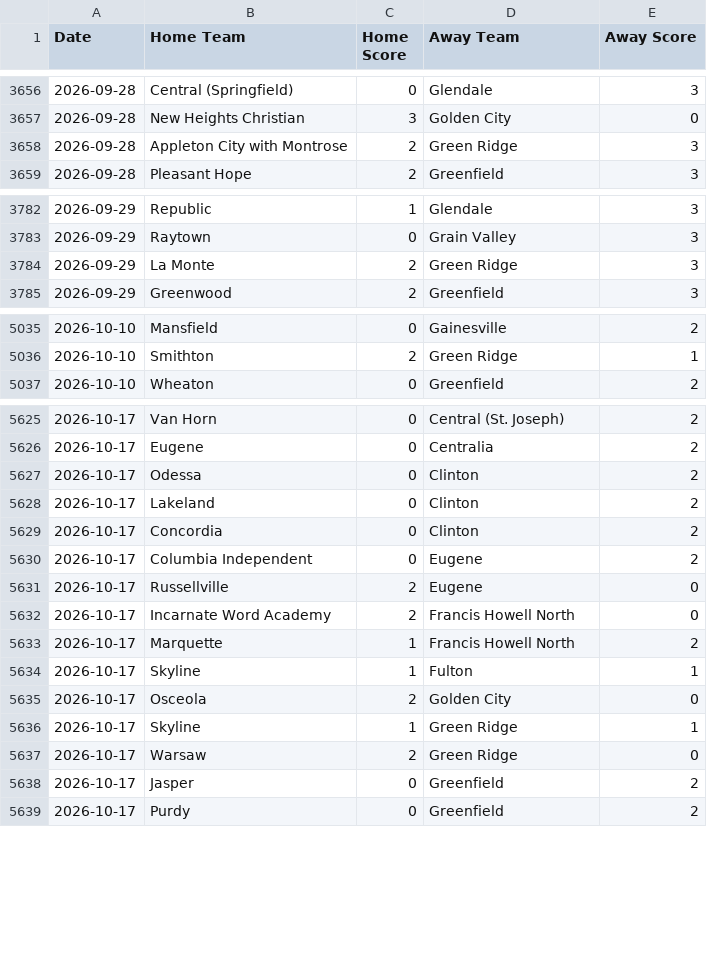
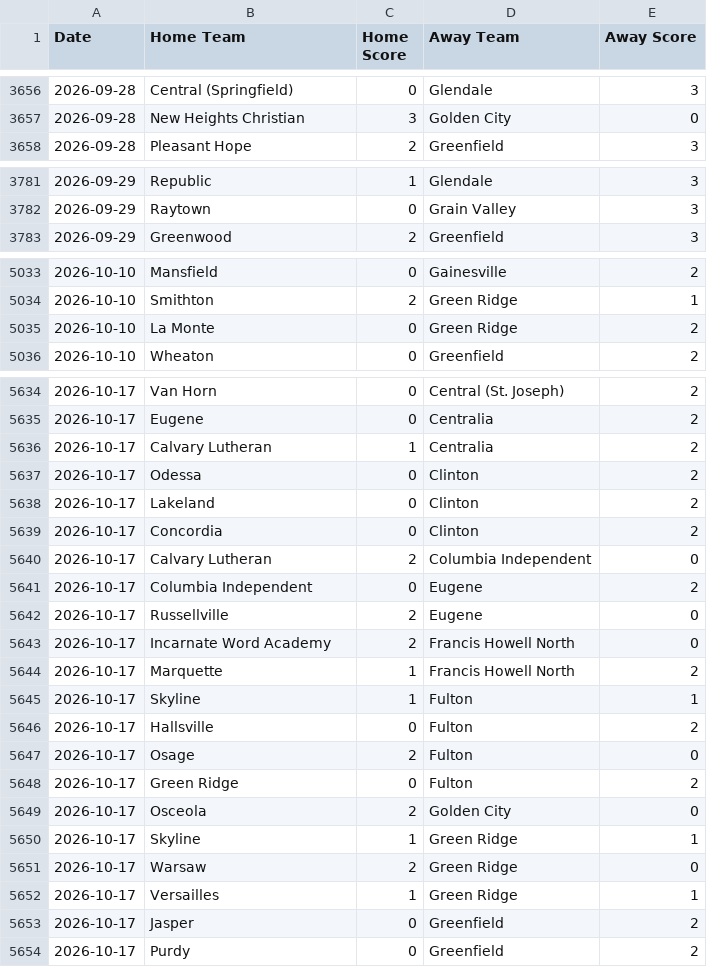
Before and after one commit to AllMOSports/Girls_Volleyball_Ratings_2026, a CSV file: girls_volleyball_scoreboard_2026.csv, drawn as a sheet; only a part is shown, gaps mark what is left out; removed rows and columns are numbered as before the commit, all else as after; the diff covers the shown part only; the diff names each change by its address in the sheet, - before the commit and + after, or states it on an @@ line.

```diff
--- a/girls_volleyball_scoreboard_2026.csv
+++ b/girls_volleyball_scoreboard_2026.csv
-row 3658: 2026-09-28 | Appleton City with Montrose | 2 | Green Ridge | 3
-row 3784: 2026-09-29 | La Monte | 2 | Green Ridge | 3
+row 5035: 2026-10-10 | La Monte | 0 | Green Ridge | 2
+row 5636: 2026-10-17 | Calvary Lutheran | 1 | Centralia | 2
+row 5640: 2026-10-17 | Calvary Lutheran | 2 | Columbia Independent | 0
+row 5646: 2026-10-17 | Hallsville | 0 | Fulton | 2
+row 5647: 2026-10-17 | Osage | 2 | Fulton | 0
+row 5648: 2026-10-17 | Green Ridge | 0 | Fulton | 2
+row 5652: 2026-10-17 | Versailles | 1 | Green Ridge | 1
```
Also changed, not shown: 24 added rows elsewhere in this file, girls_volleyball_games_2026.csv, girls_volleyball_games_2026_all.csv, 23 other files.
